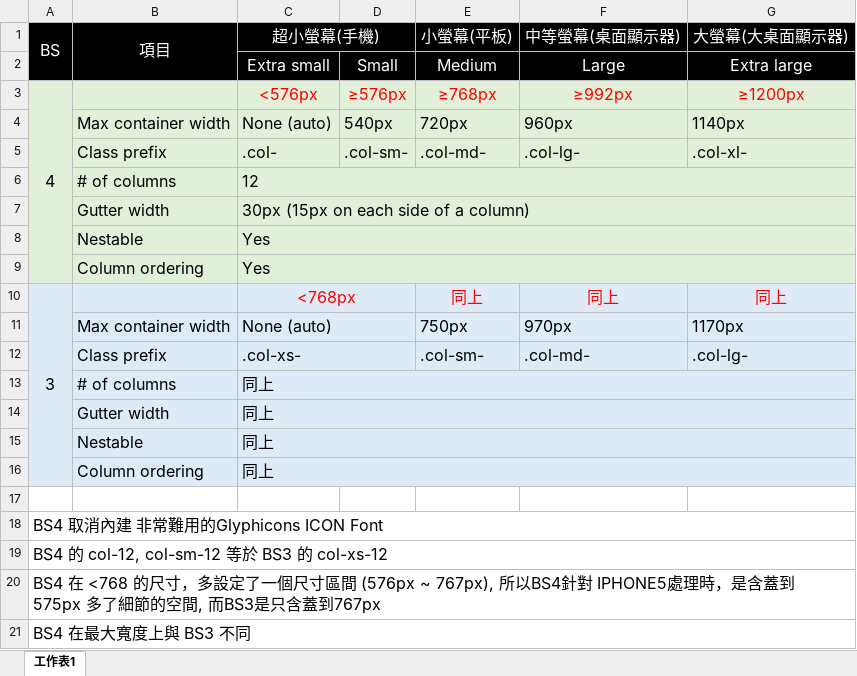
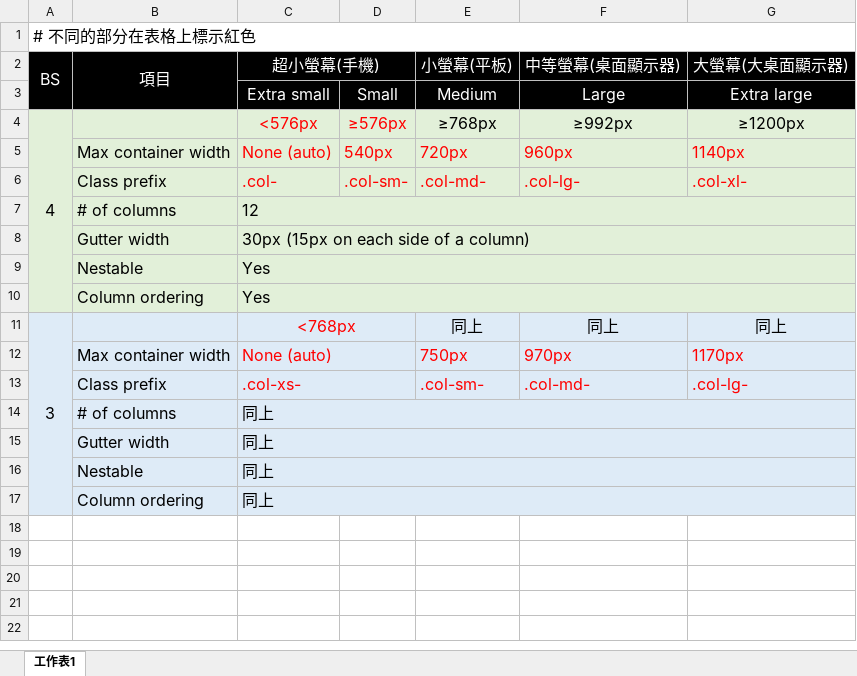
Before and after one commit to imagine10255/Bootstrap-4-PSD-Template, an Excel workbook: bs4-vs-bs3.xlsx, sheet 工作表1, drawn as a sheet; values as stored, in another font and other column widths than the file's, no borders; removed rows and columns are numbered as before the commit, all else as after; the diff names each change by its address in the sheet, - before the commit and + after, or states it on an @@ line.

```diff
--- a/bs4-vs-bs3.xlsx (sheet 工作表1)
+++ b/bs4-vs-bs3.xlsx (sheet 工作表1)
+row 1: # 不同的部分在表格上標示紅色
-E4:G4 text colour: #FF0000
+E4:G4 text colour: black
-C5:G6 text colour: black
+C5:G6 text colour: #FF0000
-E11:G11 text colour: #FF0000
+E11:G11 text colour: black
-C12:C13 text colour: black
+C12:C13 text colour: #FF0000
-E12:G13 text colour: black
+E12:G13 text colour: #FF0000
-row 17: (empty)
-row 18: BS4 取消內建 非常難用的Glyphicons ICON Font
-row 19: BS4 的 col-12, col-sm-12 等於 BS3 的 col-xs-12
-row 20: BS4 在 <768 的尺寸，多設定了一個尺寸區間 (576px ~ 767px), 所以BS4針對 IPHONE5處理時，是含蓋到 575px 多了細節的空間, 而BS3是只含蓋到767px
-row 21: BS4 在最大寬度上與 BS3 不同
```
Also changed, not shown: 1 other file.
